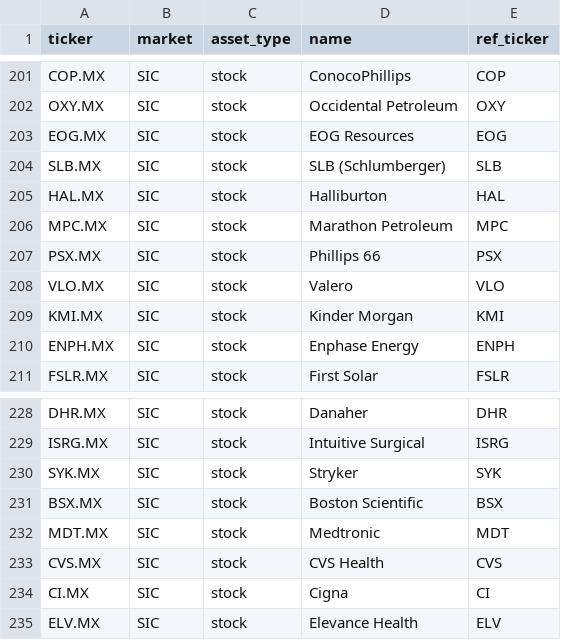
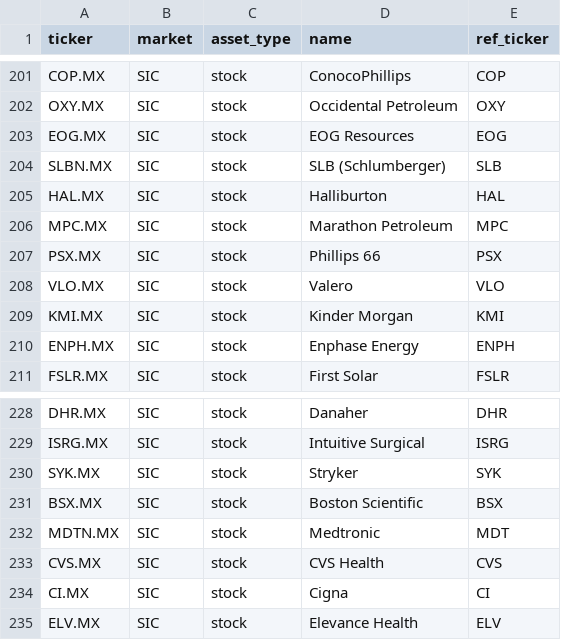
Before and after one commit to filomenaantonellacocacola-hue/ECONOMICS, a CSV file: config/universe.csv, drawn as a sheet; only a part is shown, gaps mark what is left out; the diff covers the shown part only.

```diff
--- a/config/universe.csv
+++ b/config/universe.csv
@@ -203,3 +203,3 @@ OXY.MX,SIC,stock,Occidental Petroleum,OXY
 EOG.MX,SIC,stock,EOG Resources,EOG
-SLB.MX,SIC,stock,SLB (Schlumberger),SLB
+SLBN.MX,SIC,stock,SLB (Schlumberger),SLB
 HAL.MX,SIC,stock,Halliburton,HAL
@@ -231,3 +231,3 @@ SYK.MX,SIC,stock,Stryker,SYK
 BSX.MX,SIC,stock,Boston Scientific,BSX
-MDT.MX,SIC,stock,Medtronic,MDT
+MDTN.MX,SIC,stock,Medtronic,MDT
 CVS.MX,SIC,stock,CVS Health,CVS
```
Also changed, not shown: 8 edited cells elsewhere in this file, 5 other files.
